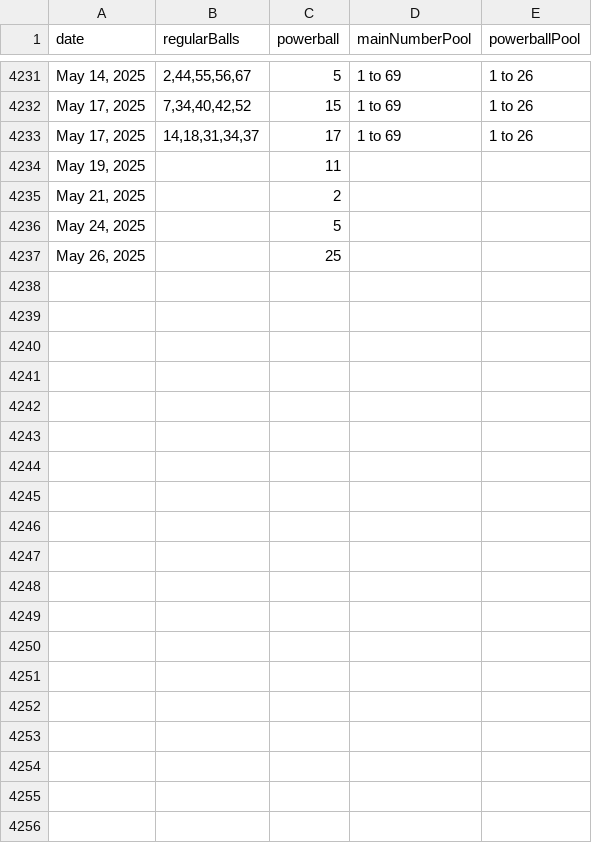
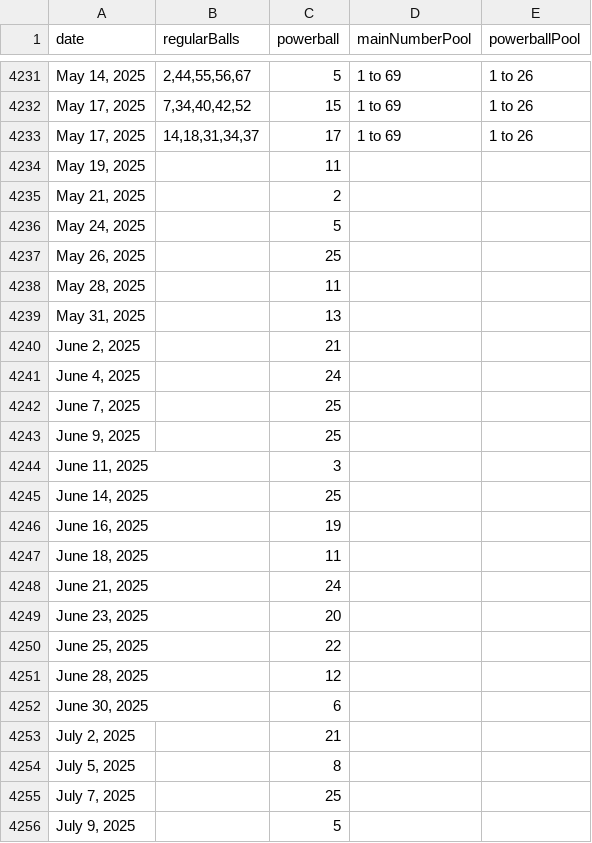
Before and after one commit to consultingninja/svelteBall, a CSV file: data.csv, drawn as a sheet; only a part is shown, gaps mark what is left out; the diff covers the shown part only; the diff names each change by its address in the sheet, - before the commit and + after, or states it on an @@ line.

Commit message:
updated data

```diff
--- a/data.csv
+++ b/data.csv
+row 4238: May 28, 2025 |  | 11
+row 4239: May 31, 2025 |  | 13
+row 4240: June 2, 2025 |  | 21
+row 4241: June 4, 2025 |  | 24
+row 4242: June 7, 2025 |  | 25
+row 4243: June 9, 2025 |  | 25
+row 4244: June 11, 2025 |  | 3
+row 4245: June 14, 2025 |  | 25
+row 4246: June 16, 2025 |  | 19
+row 4247: June 18, 2025 |  | 11
+row 4248: June 21, 2025 |  | 24
+row 4249: June 23, 2025 |  | 20
+row 4250: June 25, 2025 |  | 22
+row 4251: June 28, 2025 |  | 12
+row 4252: June 30, 2025 |  | 6
+row 4253: July 2, 2025 |  | 21
+row 4254: July 5, 2025 |  | 8
+row 4255: July 7, 2025 |  | 25
+row 4256: July 9, 2025 |  | 5
```
Also changed, not shown: 9 added rows elsewhere in this file.
